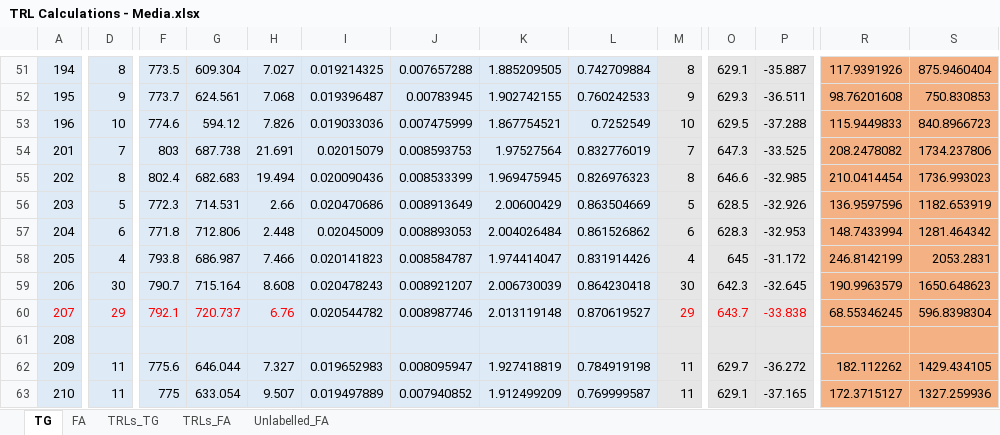
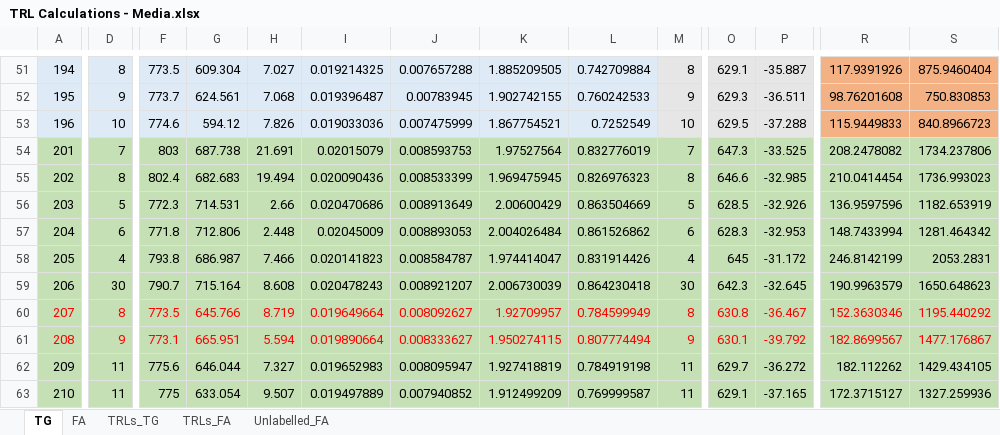
Before and after one commit to fwestcott/TRL, an Excel workbook: TRL Calculations - Media.xlsx, sheet TG, drawn as a sheet; only a part is shown, gaps mark what is left out; values as stored, in another font and other column widths than the file's, no borders; the diff covers the shown part only; the diff names each change by its address in the sheet, - before the commit and + after, or states it on an @@ line.

```diff
--- a/TRL Calculations - Media.xlsx (sheet TG)
+++ b/TRL Calculations - Media.xlsx (sheet TG)
-A54:L63 fill: #DEEBF7
+A54:L63 fill: #C5E0B4
-M54:P63 fill: #E7E6E6
+M54:P63 fill: #C5E0B4
-R54:S63 fill: #F4B183
+R54:S63 fill: #C5E0B4
-D60: 29
+D60: 8
-F60: 792.1
+F60: 773.5
-G60: 720.737
+G60: 645.766
-H60: 6.76
+H60: 8.719
-I60: 0.020544782
+I60: 0.019649664
-I60:L60 text colour: black
+I60:L60 text colour: #FF0000
-J60: 0.008987746
+J60: 0.008092627
-K60: 2.013119148
+K60: 1.92709957
-L60: 0.870619527
+L60: 0.784599949
-M60: 29
+M60: 8
-O60: 643.7
+O60: 630.8
-P60: -33.838
+P60: -36.467
-R60: 68.55346245
+R60: 152.3630346
-R60:S60 text colour: black
+R60:S60 text colour: #FF0000
-S60: 596.8398304
+S60: 1195.440292
-A61 text colour: black
+A61 text colour: #FF0000
-D61: (empty)
+D61: 9
-F61: (empty)
+F61: 773.1
-G61: (empty)
+G61: 665.951
-H61: (empty)
+H61: 5.594
-I61: (empty)
+I61: 0.019890664
-J61: (empty)
+J61: 0.008333627
-K61: (empty)
+K61: 1.950274115
-L61: (empty)
+L61: 0.807774494
-M61: (empty)
+M61: 9
-O61: (empty)
+O61: 630.1
-P61: (empty)
+P61: -39.792
-R61: (empty)
+R61: 182.8699567
-S61: (empty)
+S61: 1477.176867
```
Also changed, not shown: 52 edited cells and cell formats elsewhere in this sheet, sheet TRLs_TG, sheet FA, sheet TRLs_FA, TRL Calculations - Cells.xlsx, TRL all data.xlsx, 1 other file.
